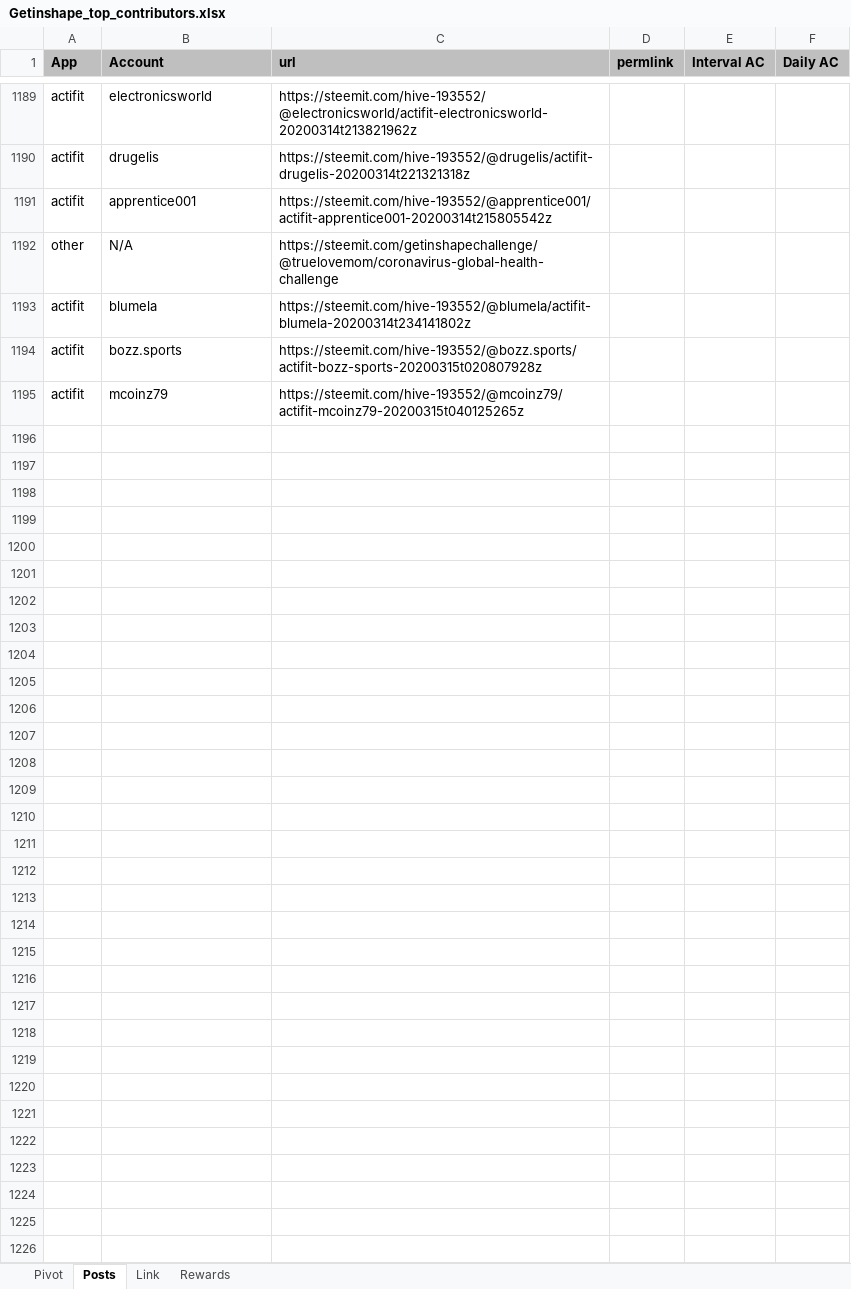
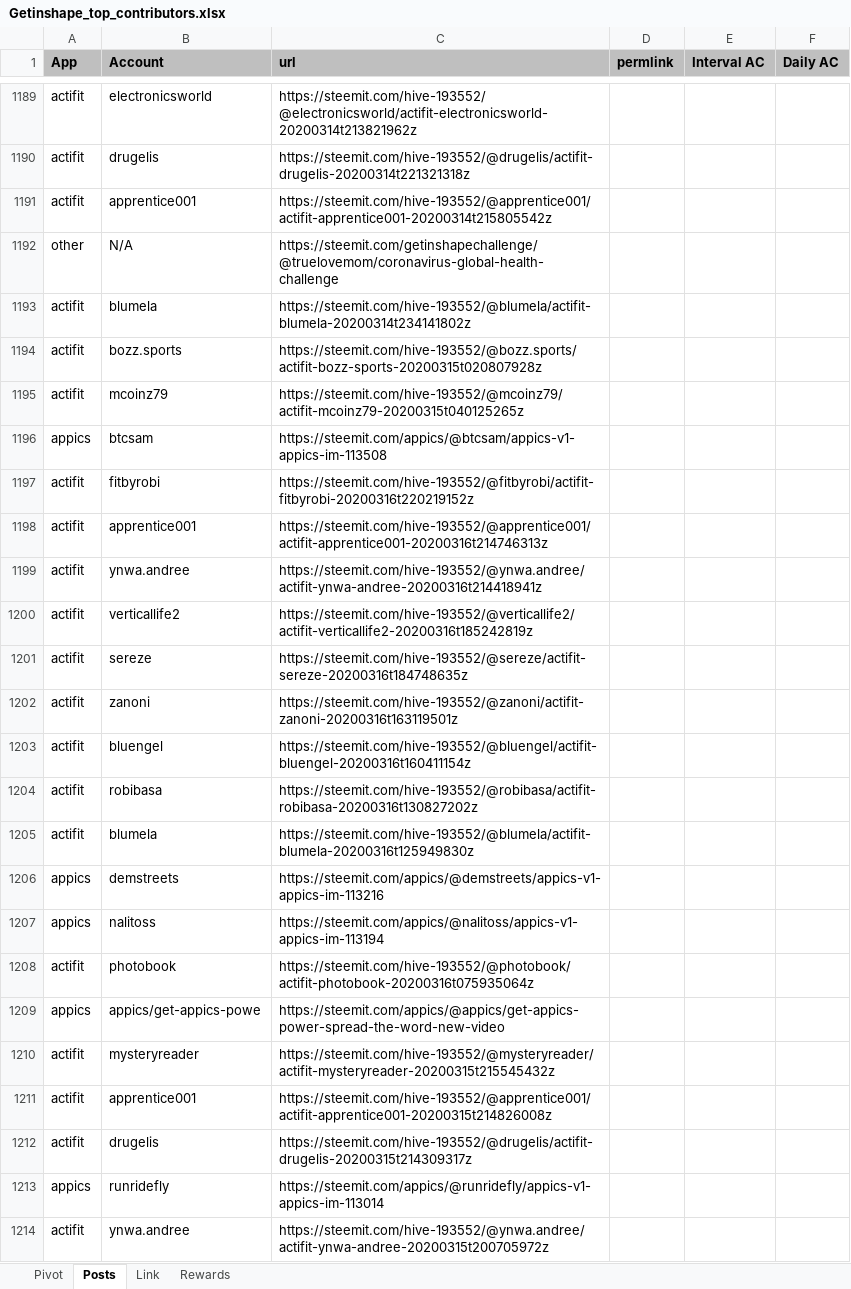
Before and after one commit to stats-generator/Actifit, an Excel workbook: Getinshape_top_contributors.xlsx, sheet Posts, drawn as a sheet; only a part is shown, gaps mark what is left out; values as stored, in another font and other column widths than the file's, no borders; the diff covers the shown part only; the diff names each change by its address in the sheet, - before the commit and + after, or states it on an @@ line.

```diff
--- a/Getinshape_top_contributors.xlsx (sheet Posts)
+++ b/Getinshape_top_contributors.xlsx (sheet Posts)
+row 1196: appics | btcsam | https://steemit.com/appics/@btcsam/appics-v1-appics-im-113508
+row 1197: actifit | fitbyrobi | https://steemit.com/hive-193552/@fitbyrobi/actifit-fitbyrobi-20200316t220219152z
+row 1198: actifit | apprentice001 | https://steemit.com/hive-193552/@apprentice001/actifit-apprentice001-20200316t214746313z
+row 1199: actifit | ynwa.andree | https://steemit.com/hive-193552/@ynwa.andree/actifit-ynwa-andree-20200316t214418941z
+row 1200: actifit | verticallife2 | https://steemit.com/hive-193552/@verticallife2/actifit-verticallife2-20200316t185242819z
+row 1201: actifit | sereze | https://steemit.com/hive-193552/@sereze/actifit-sereze-20200316t184748635z
+row 1202: actifit | zanoni | https://steemit.com/hive-193552/@zanoni/actifit-zanoni-20200316t163119501z
+row 1203: actifit | bluengel | https://steemit.com/hive-193552/@bluengel/actifit-bluengel-20200316t160411154z
+row 1204: actifit | robibasa | https://steemit.com/hive-193552/@robibasa/actifit-robibasa-20200316t130827202z
+row 1205: actifit | blumela | https://steemit.com/hive-193552/@blumela/actifit-blumela-20200316t125949830z
+row 1206: appics | demstreets | https://steemit.com/appics/@demstreets/appics-v1-appics-im-113216
+row 1207: appics | nalitoss | https://steemit.com/appics/@nalitoss/appics-v1-appics-im-113194
+row 1208: actifit | photobook | https://steemit.com/hive-193552/@photobook/actifit-photobook-20200316t075935064z
+row 1209: appics | appics/get-appics-powe | https://steemit.com/appics/@appics/get-appics-power-spread-the-word-new-video
+row 1210: actifit | mysteryreader | https://steemit.com/hive-193552/@mysteryreader/actifit-mysteryreader-20200315t215545432z
+row 1211: actifit | apprentice001 | https://steemit.com/hive-193552/@apprentice001/actifit-apprentice001-20200315t214826008z
+row 1212: actifit | drugelis | https://steemit.com/hive-193552/@drugelis/actifit-drugelis-20200315t214309317z
+row 1213: appics | runridefly | https://steemit.com/appics/@runridefly/appics-v1-appics-im-113014
+row 1214: actifit | ynwa.andree | https://steemit.com/hive-193552/@ynwa.andree/actifit-ynwa-andree-20200315t200705972z
```
Also changed, not shown: 11 added rows elsewhere in this sheet, sheet Rewards, sheet Pivot, formulas that keep their value.
